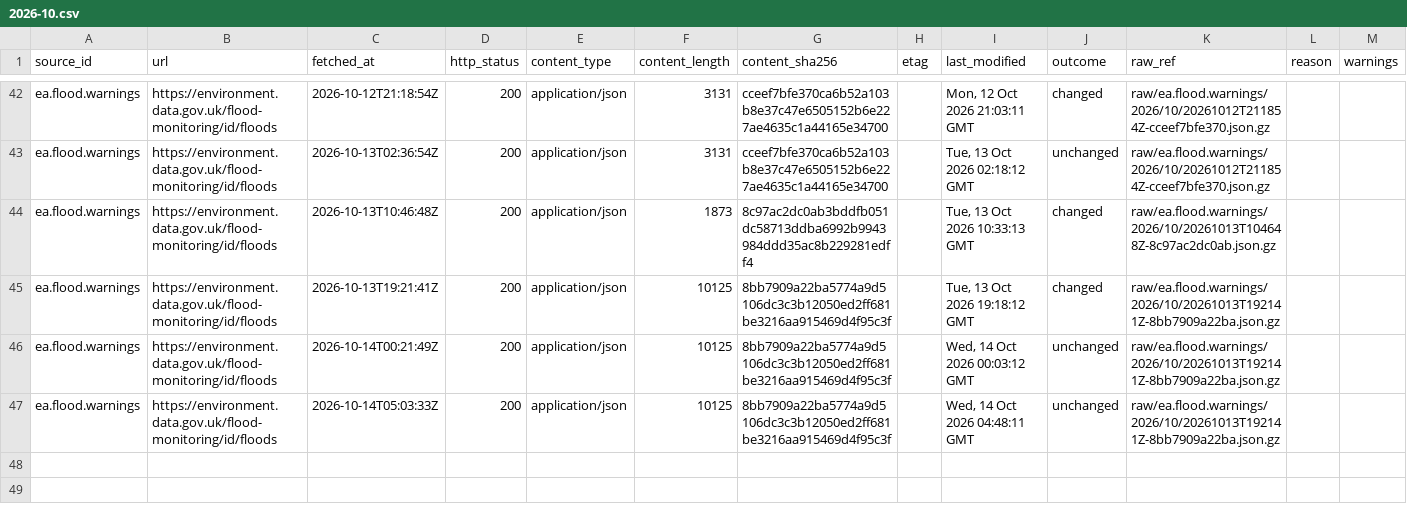
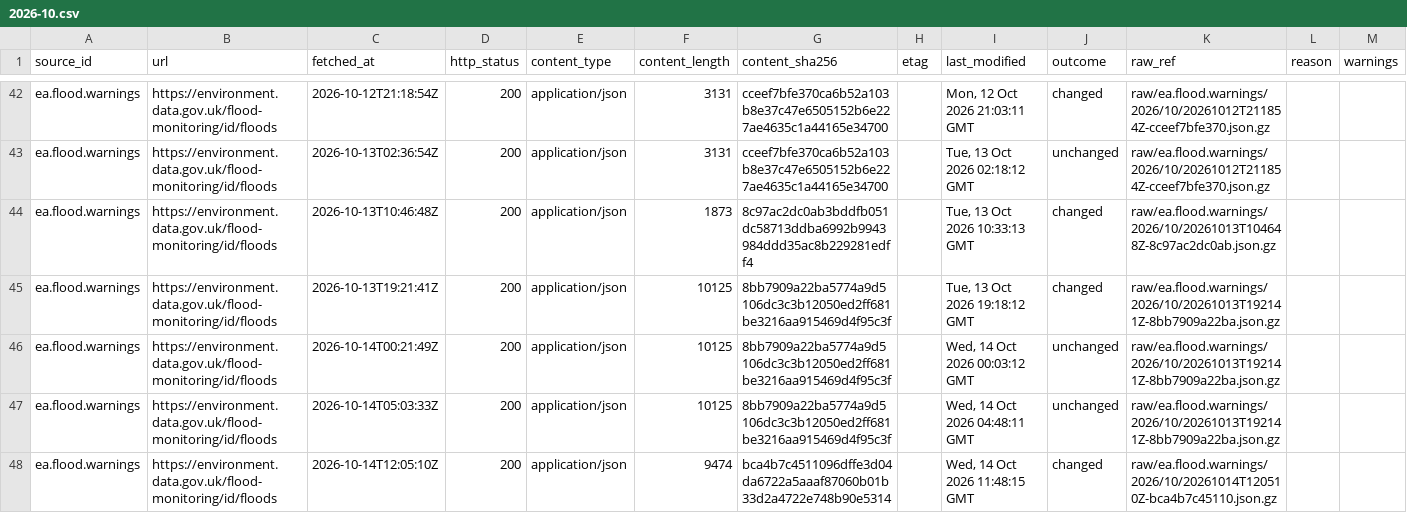
Before and after one commit to q3dresearch/wss-flood-warnings, a CSV file: manifest/ea.flood.warnings/2026-10.csv, drawn as a sheet; only a part is shown, gaps mark what is left out; the diff names each change by its address in the sheet, - before the commit and + after, or states it on an @@ line.

```diff
--- a/manifest/ea.flood.warnings/2026-10.csv
+++ b/manifest/ea.flood.warnings/2026-10.csv
+row 48: ea.flood.warnings | https://environment.data.gov.uk/flood-monitoring/id/floods | 2026-10-14T12:05:10Z | 200 | application/json | 9474 | bca4b7c4511096dffe3d04da6722a5aaaf87060b01b33d2a4722e748b90e5314 |  | Wed, 14 Oct 2026 11:48:15 GMT | changed | raw/ea.flood.warnings/2026/10/20261014T120510Z-bca4b7c45110.json.gz
```
Also changed, not shown: 2 other files.
